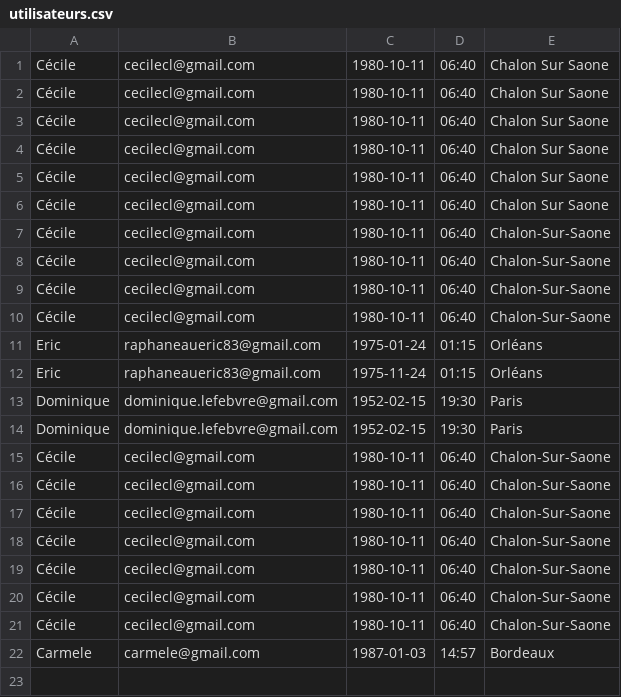
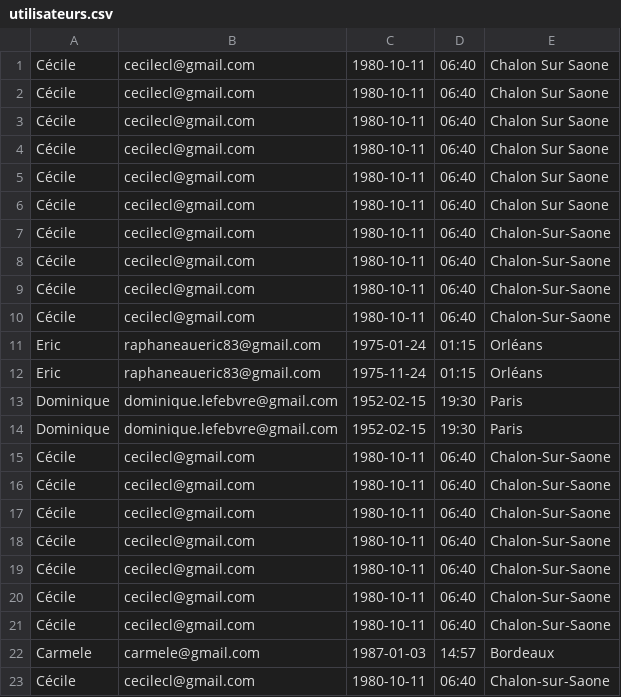
Before and after one commit to bycecilecl/lesfousdastro, a CSV file: utilisateurs.csv, drawn as a sheet.

```diff
--- a/utilisateurs.csv
+++ b/utilisateurs.csv
@@ -22 +22,2 @@ Cécile,cecilecl@gmail.com,1980-10-11,06:40,Chalon-Sur-Saone
 Carmele,carmele@gmail.com,1987-01-03,14:57,Bordeaux
+Cécile,cecilecl@gmail.com,1980-10-11,06:40,Chalon-sur-Saone
```
Also changed, not shown: 51 other files.
